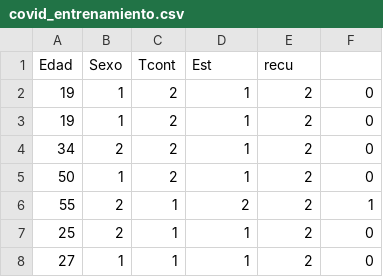
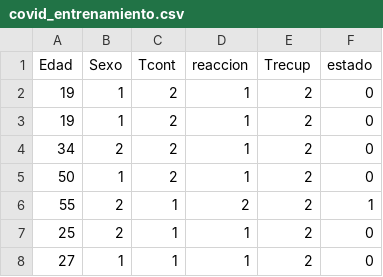
Before and after one commit to Erodriguezmu/covid, a CSV file: covid_entrenamiento.csv, drawn as a sheet; only a part is shown.

Commit message:
Update covid_entrenamiento.csv

```diff
--- a/covid_entrenamiento.csv
+++ b/covid_entrenamiento.csv
@@ -1,2 +1,2 @@
-Edad,Sexo,Tcont,Est,recu
+Edad,Sexo,Tcont,reaccion,Trecup,estado
 19,1,2,1,2,0
```
